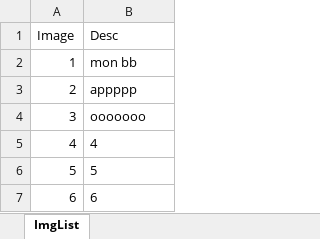
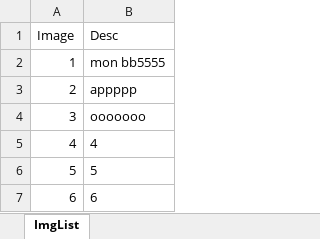
Before and after one commit to AliDz84/GCB_Dash, an Excel workbook: data.xlsx, sheet ImgList, drawn as a sheet; values as stored, in another font and other column widths than the file's, no borders; charts and pictures not drawn; the diff names each change by its address in the sheet, - before the commit and + after, or states it on an @@ line.

Commit message:
Add files via upload

```diff
--- a/data.xlsx (sheet ImgList)
+++ b/data.xlsx (sheet ImgList)
-B2 (Desc): mon bb
+B2 (Desc): mon bb5555
```
Also changed, not shown: charts or pictures.
